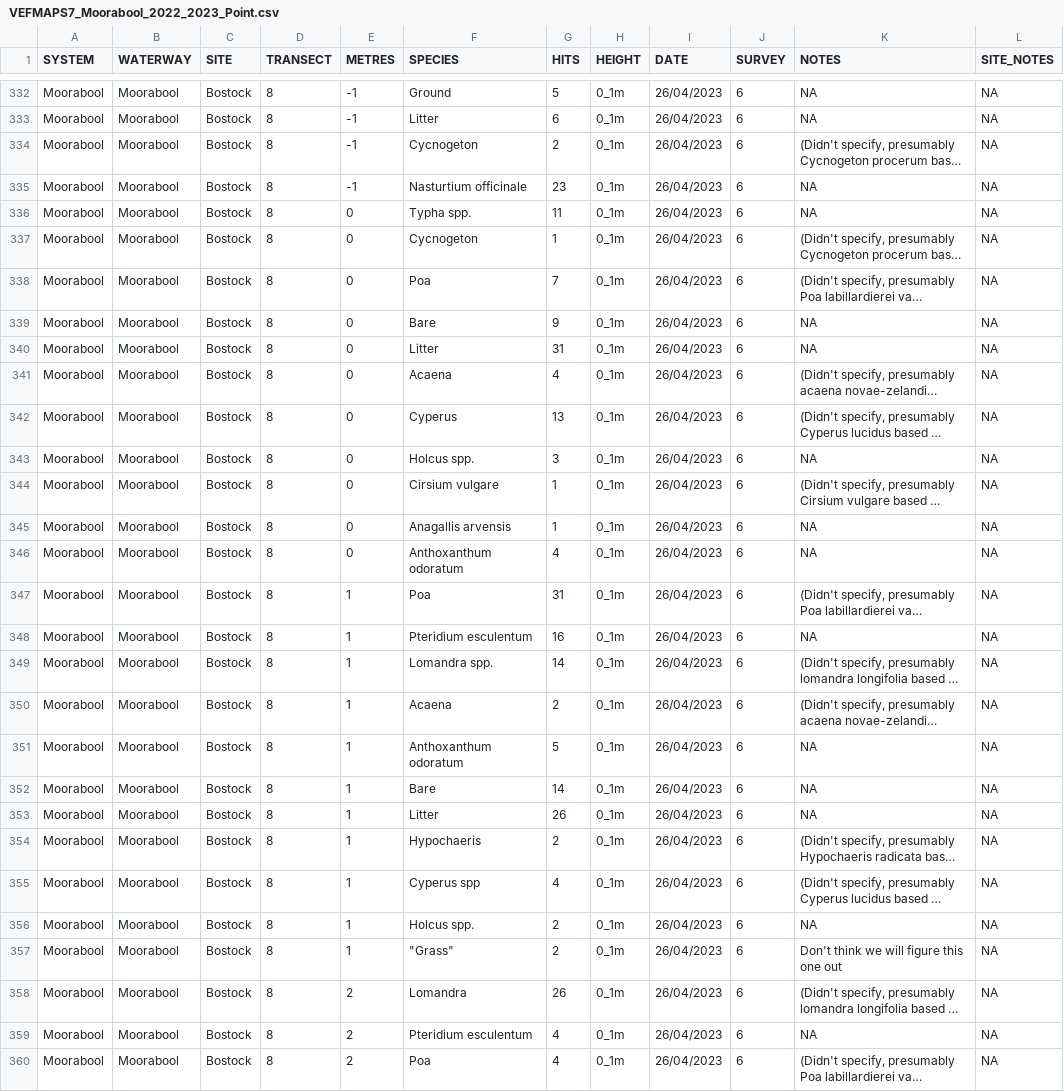
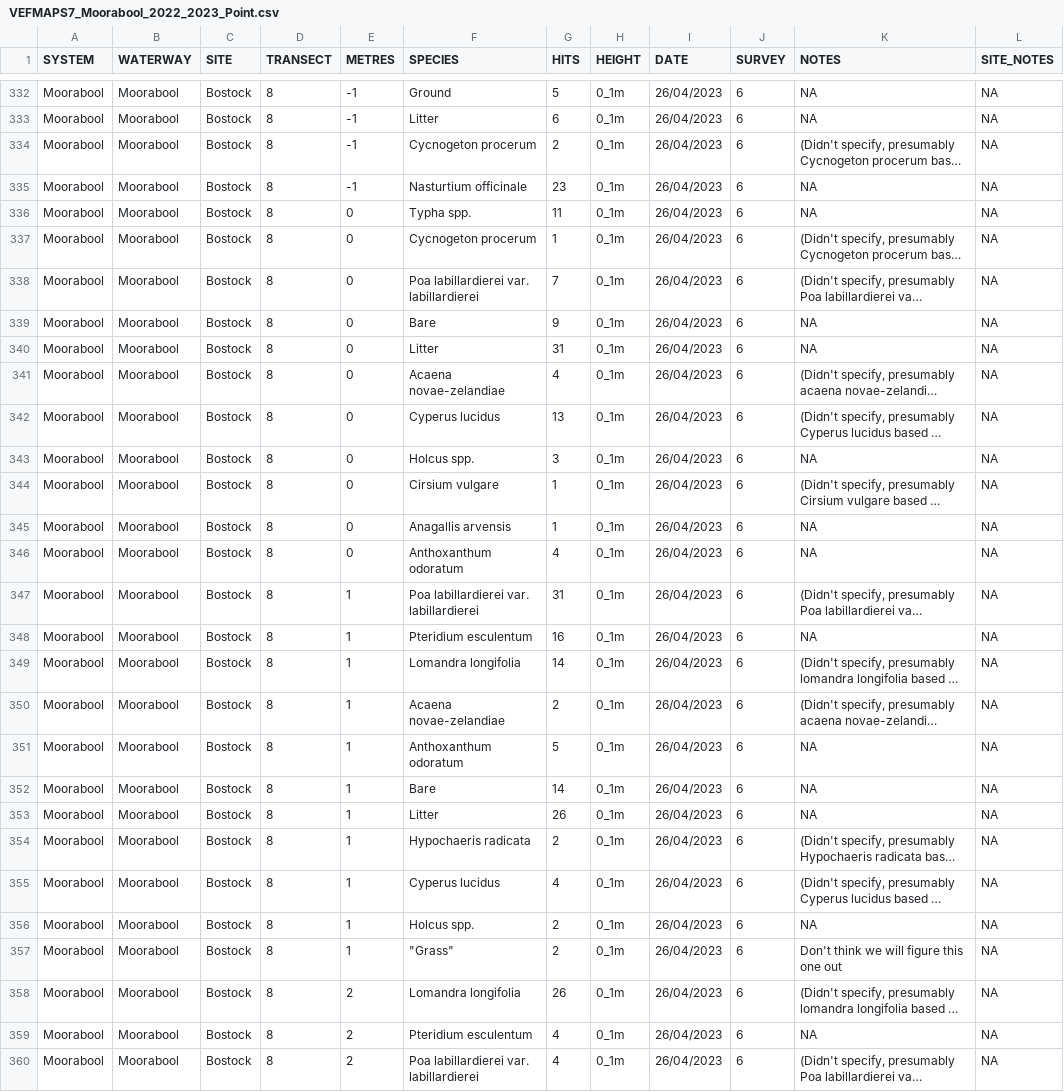
Before and after one commit to egouldo/VEFMAP_VEG_Stage6, a CSV file: data/raw_data/veg_data/VEFMAPS7_Moorabool_2022_2023_Point.csv, drawn as a sheet; only a part is shown, gaps mark what is left out; long unchanged cells end in …; the diff covers the shown part only; the diff names each change by its address in the sheet, - before the commit and + after, or states it on an @@ line.

Commit message:
#53 recode Moorabool spp from comments - execution script in generate_manual_spp_recode_files - updated recode_species_points_data to apply fixes outlined in manual_spp_recode_files

```diff
--- a/data/raw_data/veg_data/VEFMAPS7_Moorabool_2022_2023_Point.csv
+++ b/data/raw_data/veg_data/VEFMAPS7_Moorabool_2022_2023_Point.csv
-F334 (SPECIES): Cycnogeton
+F334 (SPECIES): Cycnogeton procerum
-F337 (SPECIES): Cycnogeton
+F337 (SPECIES): Cycnogeton procerum
-F338 (SPECIES): Poa
+F338 (SPECIES): Poa labillardierei var. labillardierei
-F341 (SPECIES): Acaena
+F341 (SPECIES): Acaena novae-zelandiae
-F342 (SPECIES): Cyperus
+F342 (SPECIES): Cyperus lucidus
-F347 (SPECIES): Poa
+F347 (SPECIES): Poa labillardierei var. labillardierei
-F349 (SPECIES): Lomandra spp.
+F349 (SPECIES): Lomandra longifolia
-F350 (SPECIES): Acaena
+F350 (SPECIES): Acaena novae-zelandiae
-F354 (SPECIES): Hypochaeris
+F354 (SPECIES): Hypochaeris radicata
-F355 (SPECIES): Cyperus spp
+F355 (SPECIES): Cyperus lucidus
-F358 (SPECIES): Lomandra
+F358 (SPECIES): Lomandra longifolia
-F360 (SPECIES): Poa
+F360 (SPECIES): Poa labillardierei var. labillardierei
```
Also changed, not shown: 36 edited cells elsewhere in this file, 4 other files.
